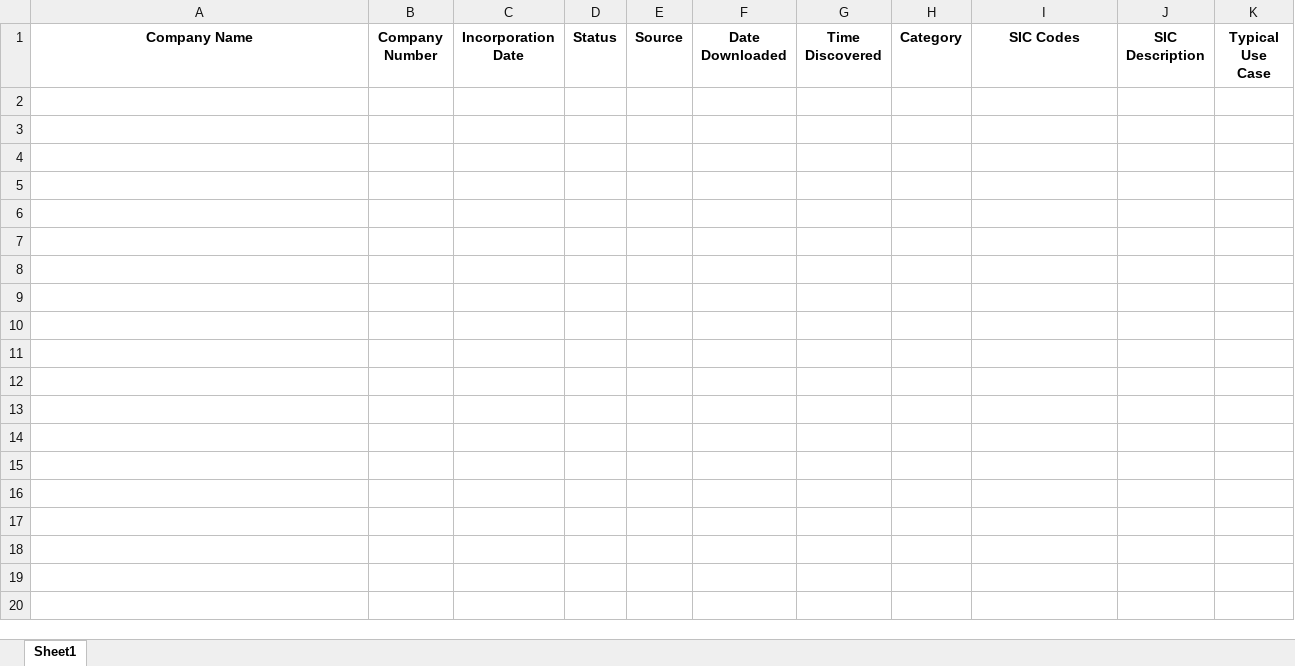
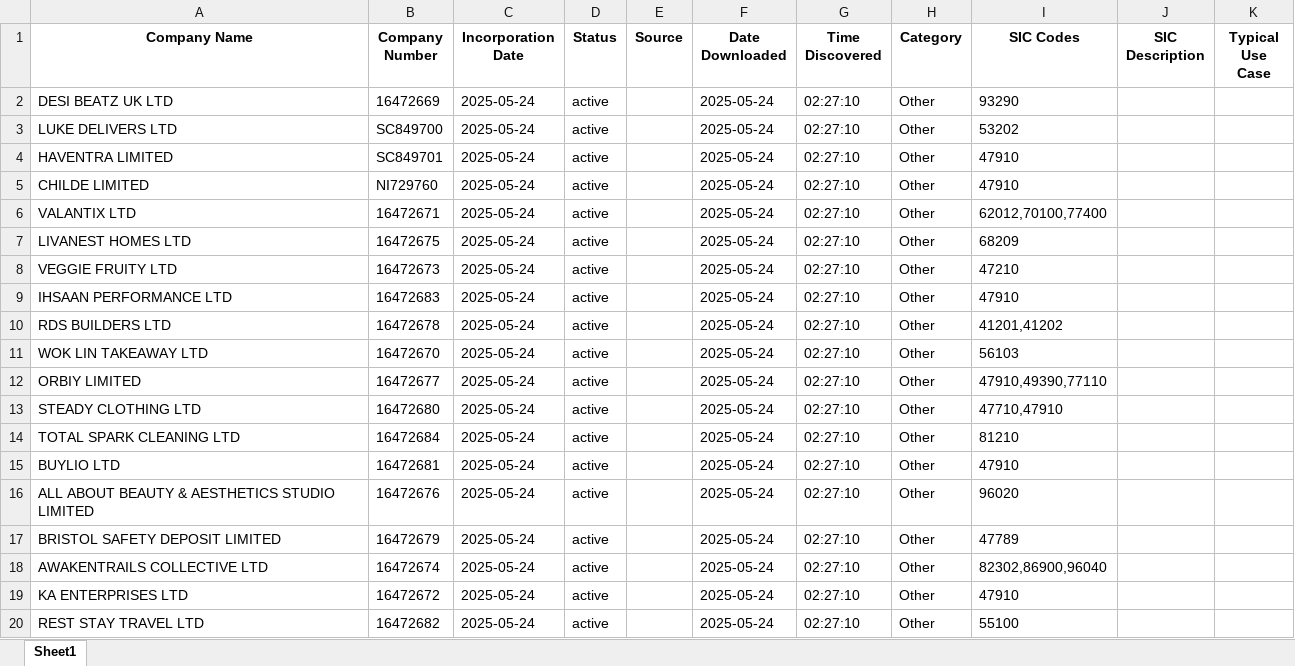
Before and after one commit to finncampbell/fund-tracker, an Excel workbook: assets/data/relevant_companies.xlsx, sheet Sheet1, drawn as a sheet; only a part is shown; values as stored, in another font and other column widths than the file's, no borders; the diff covers the shown part only; the diff names each change by its address in the sheet, - before the commit and + after, or states it on an @@ line.

```diff
--- a/assets/data/relevant_companies.xlsx (sheet Sheet1)
+++ b/assets/data/relevant_companies.xlsx (sheet Sheet1)
+row 2: DESI BEATZ UK LTD | 16472669 | 2025-05-24 | active |  | 2025-05-24 | 02:27:10 | Other | 93290
+row 3: LUKE DELIVERS LTD | SC849700 | 2025-05-24 | active |  | 2025-05-24 | 02:27:10 | Other | 53202
+row 4: HAVENTRA LIMITED | SC849701 | 2025-05-24 | active |  | 2025-05-24 | 02:27:10 | Other | 47910
+row 5: CHILDE LIMITED | NI729760 | 2025-05-24 | active |  | 2025-05-24 | 02:27:10 | Other | 47910
+row 6: VALANTIX LTD | 16472671 | 2025-05-24 | active |  | 2025-05-24 | 02:27:10 | Other | 62012,70100,77400
+row 7: LIVANEST HOMES LTD | 16472675 | 2025-05-24 | active |  | 2025-05-24 | 02:27:10 | Other | 68209
+row 8: VEGGIE FRUITY LTD | 16472673 | 2025-05-24 | active |  | 2025-05-24 | 02:27:10 | Other | 47210
+row 9: IHSAAN PERFORMANCE LTD | 16472683 | 2025-05-24 | active |  | 2025-05-24 | 02:27:10 | Other | 47910
+row 10: RDS BUILDERS LTD | 16472678 | 2025-05-24 | active |  | 2025-05-24 | 02:27:10 | Other | 41201,41202
+row 11: WOK LIN TAKEAWAY LTD | 16472670 | 2025-05-24 | active |  | 2025-05-24 | 02:27:10 | Other | 56103
+row 12: ORBIY LIMITED | 16472677 | 2025-05-24 | active |  | 2025-05-24 | 02:27:10 | Other | 47910,49390,77110
+row 13: STEADY CLOTHING LTD | 16472680 | 2025-05-24 | active |  | 2025-05-24 | 02:27:10 | Other | 47710,47910
+row 14: TOTAL SPARK CLEANING LTD | 16472684 | 2025-05-24 | active |  | 2025-05-24 | 02:27:10 | Other | 81210
+row 15: BUYLIO LTD | 16472681 | 2025-05-24 | active |  | 2025-05-24 | 02:27:10 | Other | 47910
+row 16: ALL ABOUT BEAUTY & AESTHETICS STUDIO LIMITED | 16472676 | 2025-05-24 | active |  | 2025-05-24 | 02:27:10 | Other | 96020
+row 17: BRISTOL SAFETY DEPOSIT LIMITED | 16472679 | 2025-05-24 | active |  | 2025-05-24 | 02:27:10 | Other | 47789
+row 18: AWAKENTRAILS COLLECTIVE LTD | 16472674 | 2025-05-24 | active |  | 2025-05-24 | 02:27:10 | Other | 82302,86900,96040
+row 19: KA ENTERPRISES LTD | 16472672 | 2025-05-24 | active |  | 2025-05-24 | 02:27:10 | Other | 47910
+row 20: REST STAY TRAVEL LTD | 16472682 | 2025-05-24 | active |  | 2025-05-24 | 02:27:10 | Other | 55100
```
Also changed, not shown: 108 added rows elsewhere in this sheet, assets/data/master_companies.xlsx, 2 other files.
